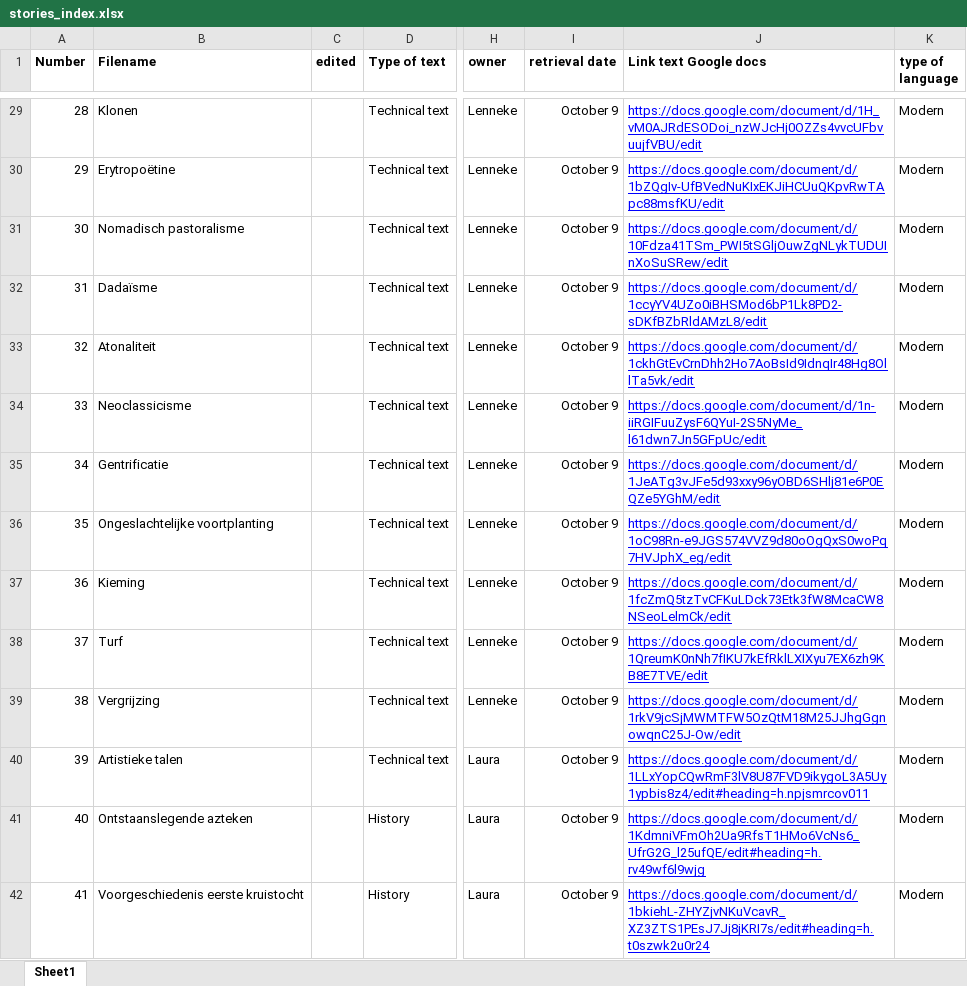
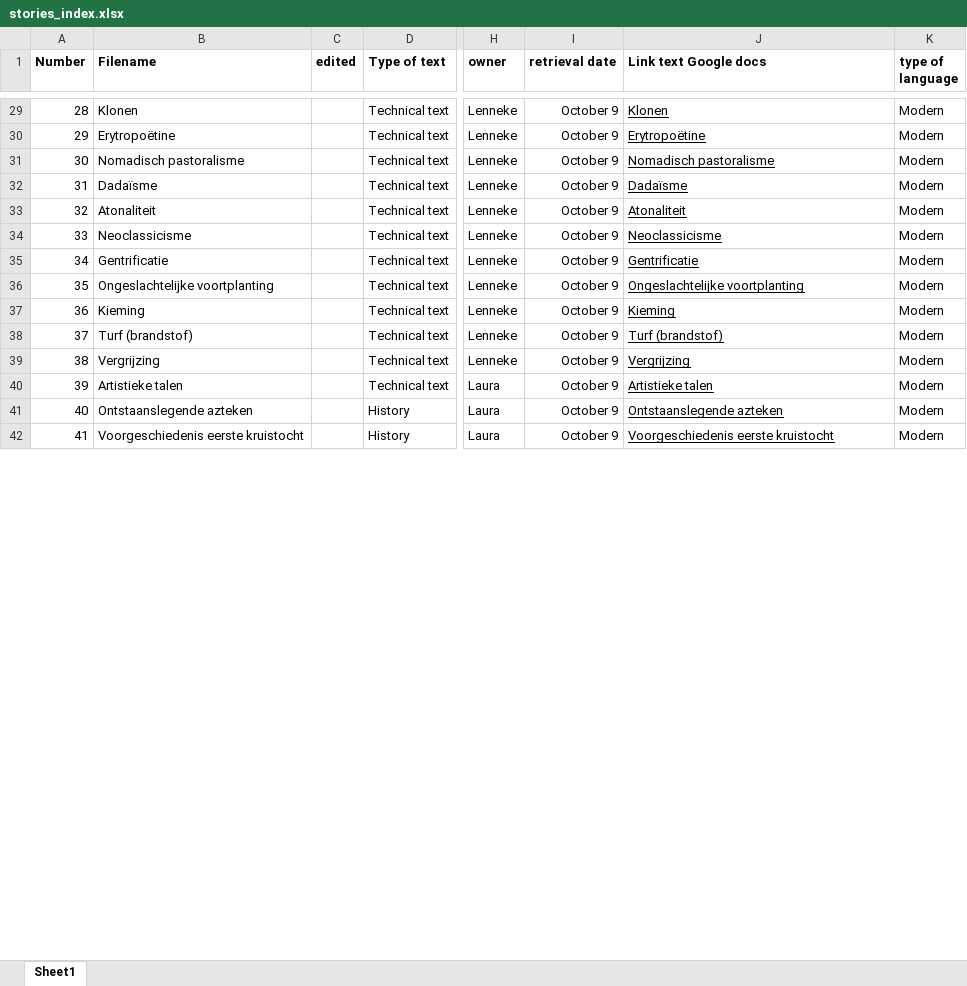
Before and after one commit to saraoe/natural-stories-dutch, an Excel workbook: data/stories_index.xlsx, sheet Sheet1, drawn as a sheet; only a part is shown, gaps mark what is left out; values as stored, in another font and other column widths than the file's, no borders; charts and pictures not drawn; the diff covers the shown part only; the diff names each change by its address in the sheet, - before the commit and + after, or states it on an @@ line.

Commit message:
all texts from gdoc

```diff
--- a/data/stories_index.xlsx (sheet Sheet1)
+++ b/data/stories_index.xlsx (sheet Sheet1)
-J29:J42 text colour: #0000FF
+J29:J42 text colour: black
-J29 (Link text Google docs): https://docs.google.com/document/d/1H_vM0AJRdESODoi_nzWJcHj0OZZs4vvcUFbvuujfVBU/edit
+J29 (Link text Google docs): Klonen
-J30 (Link text Google docs): https://docs.google.com/document/d/1bZQgIv-UfBVedNuKIxEKJiHCUuQKpvRwTApc88msfKU/edit
+J30 (Link text Google docs): Erytropoëtine
-J31 (Link text Google docs): https://docs.google.com/document/d/10Fdza41TSm_PWI5tSGljOuwZgNLykTUDUInXoSuSRew/edit
+J31 (Link text Google docs): Nomadisch pastoralisme
-J32 (Link text Google docs): https://docs.google.com/document/d/1ccyYV4UZo0iBHSMod6bP1Lk8PD2-sDKfBZbRldAMzL8/edit
+J32 (Link text Google docs): Dadaïsme
-J33 (Link text Google docs): https://docs.google.com/document/d/1ckhGtEvCrnDhh2Ho7AoBsId9IdnqIr48Hg8OllTa5vk/edit
+J33 (Link text Google docs): Atonaliteit
-J34 (Link text Google docs): https://docs.google.com/document/d/1n-iiRGIFuuZysF6QYuI-2S5NyMe_l61dwn7Jn5GFpUc/edit
+J34 (Link text Google docs): Neoclassicisme
-J35 (Link text Google docs): https://docs.google.com/document/d/1JeATg3vJFe5d93xxy96yOBD6SHlj81e6P0EQZe5YGhM/edit
+J35 (Link text Google docs): Gentrificatie
-J36 (Link text Google docs): https://docs.google.com/document/d/1oC98Rn-e9JGS574VVZ9d80oOgQxS0woPq7HVJphX_eg/edit
+J36 (Link text Google docs): Ongeslachtelijke voortplanting
-J37 (Link text Google docs): https://docs.google.com/document/d/1fcZmQ5tzTvCFKuLDck73Etk3fW8McaCW8NSeoLelmCk/edit
+J37 (Link text Google docs): Kieming
-B38 (Filename): Turf
+B38 (Filename): Turf (brandstof)
-J38 (Link text Google docs): https://docs.google.com/document/d/1QreumK0nNh7fIKU7kEfRklLXIXyu7EX6zh9KB8E7TVE/edit
+J38 (Link text Google docs): Turf (brandstof)
-J39 (Link text Google docs): https://docs.google.com/document/d/1rkV9jcSjMWMTFW5OzQtM18M25JJhgGgnowqnC25J-Ow/edit
+J39 (Link text Google docs): Vergrijzing
-J40 (Link text Google docs): https://docs.google.com/document/d/1LLxYopCQwRmF3lV8U87FVD9ikygoL3A5Uy1ypbis8z4/edit#heading=h.npjsmrcov011
+J40 (Link text Google docs): Artistieke talen
-J41 (Link text Google docs): https://docs.google.com/document/d/1KdmniVFmOh2Ua9RfsT1HMo6VcNs6_UfrG2G_l25ufQE/edit#heading=h.rv49wf6l9wjg
+J41 (Link text Google docs): Ontstaanslegende azteken
-J42 (Link text Google docs): https://docs.google.com/document/d/1bkiehL-ZHYZjvNKuVcavR_XZ3ZTS1PEsJ7Jj8jKRI7s/edit#heading=h.t0szwk2u0r24
+J42 (Link text Google docs): Voorgeschiedenis eerste kruistocht
```
Also changed, not shown: 8 added rows, 57 edited cells and cell formats elsewhere in this sheet, 9 other files.
